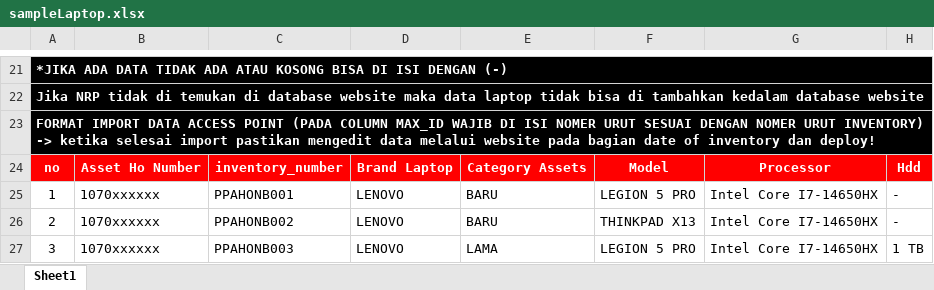
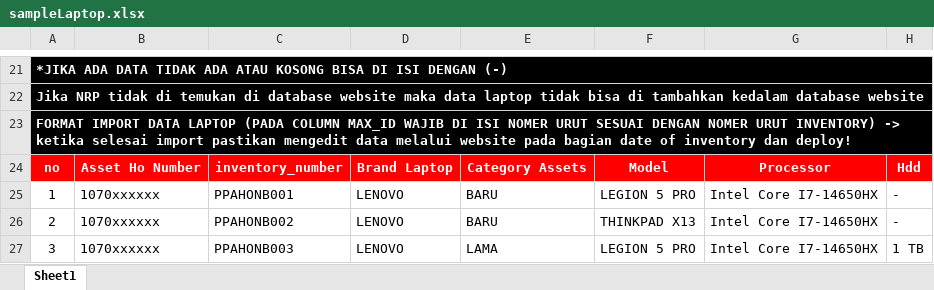
Before and after one commit to Dafaathaillah/IT-PORTAL-HO, an Excel workbook: public/sampleLaptop.xlsx, sheet Sheet1, drawn as a sheet; only a part is shown, gaps mark what is left out; values as stored, in another font and other column widths than the file's, no borders; charts and pictures not drawn; the diff names each change by its address in the sheet, - before the commit and + after, or states it on an @@ line.

```diff
--- a/public/sampleLaptop.xlsx (sheet Sheet1)
+++ b/public/sampleLaptop.xlsx (sheet Sheet1)
-A23: …IMPORT DATA ACCESS POINT (PADA COLUMN…
+A23: …IMPORT DATA LAPTOP (PADA COLUMN…
```
Also changed, not shown: public/sampleBB.xlsx, public/sampleCctv.xlsx, 3 other files.
